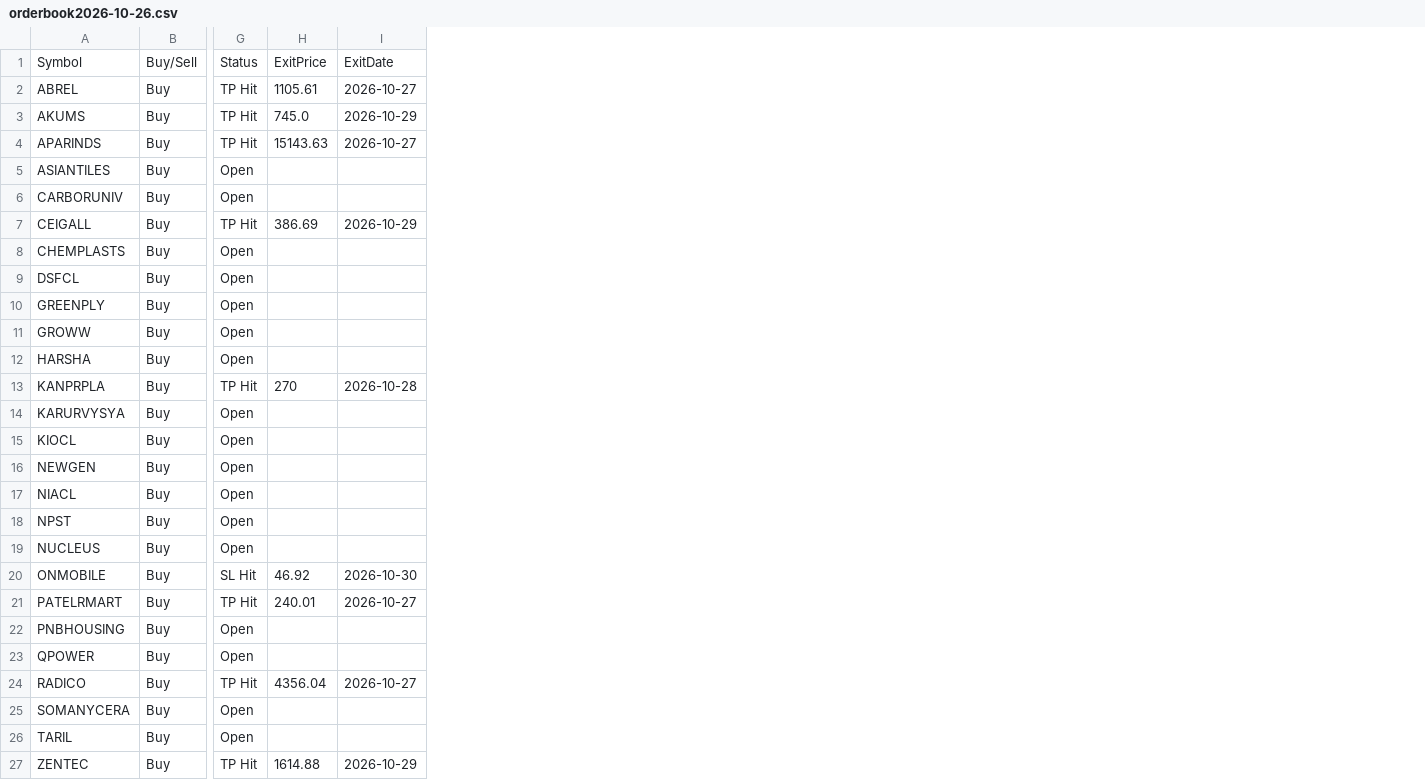
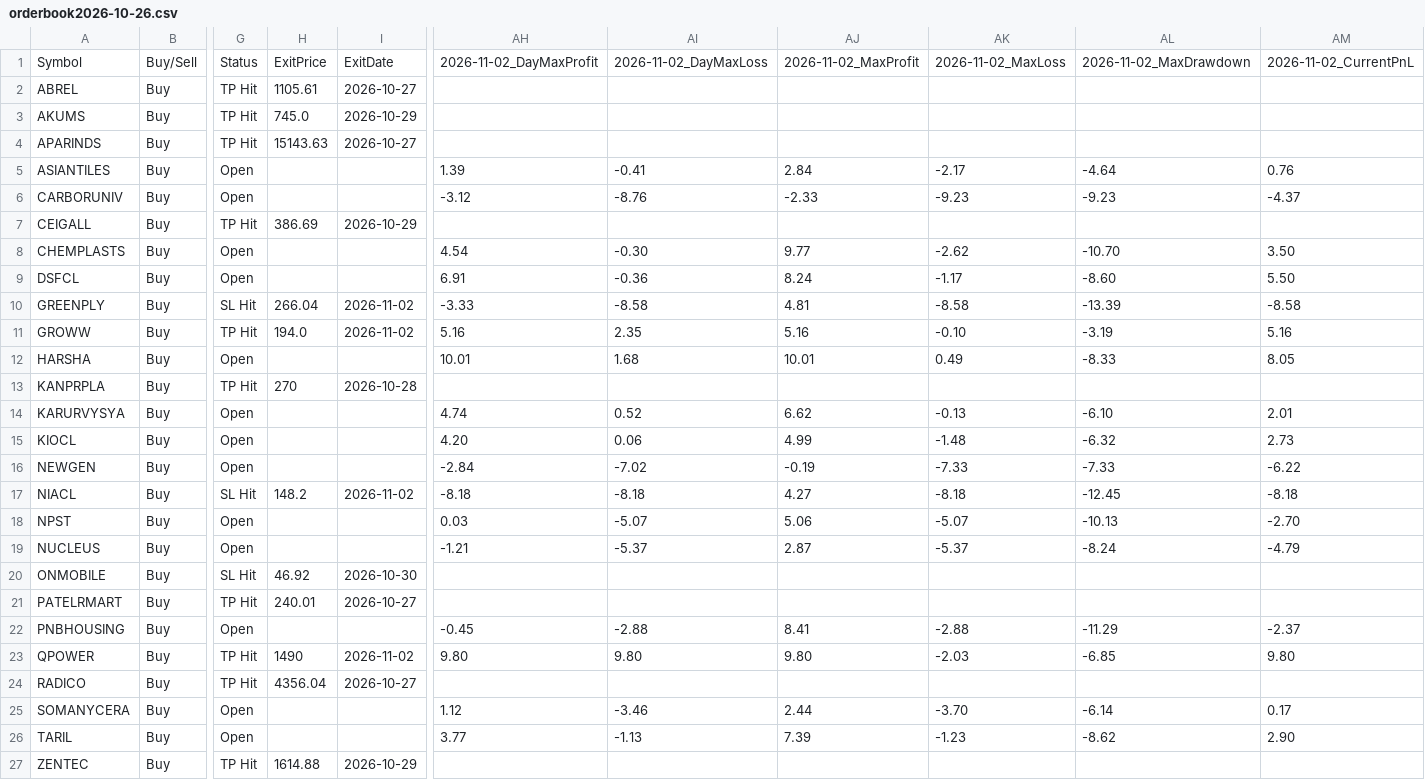
Before and after one commit to faizjio7011-code/csv-website, a CSV file: orderbook/orderbook2026-10-26.csv, drawn as a sheet; only a part is shown, gaps mark what is left out; the diff names each change by its address in the sheet, - before the commit and + after, or states it on an @@ line.

```diff
--- a/orderbook/orderbook2026-10-26.csv
+++ b/orderbook/orderbook2026-10-26.csv
+column AH, rows 1-26: 2026-11-02_DayMaxProfit |  |  |  | 1.39 | -3.12 |  | 4.54 | 6.91 | -3.33 | 5.16 | 10.01 |  | 4.74 | 4.20 | -2.84 | -8.18 | 0.03 | -1.21 |  |  | -0.45 | 9.80 |  | 1.12 | 3.77
+column AI, rows 1-26: 2026-11-02_DayMaxLoss |  |  |  | -0.41 | -8.76 |  | -0.30 | -0.36 | -8.58 | 2.35 | 1.68 |  | 0.52 | 0.06 | -7.02 | -8.18 | -5.07 | -5.37 |  |  | -2.88 | 9.80 |  | -3.46 | -1.13
+column AJ, rows 1-26: 2026-11-02_MaxProfit |  |  |  | 2.84 | -2.33 |  | 9.77 | 8.24 | 4.81 | 5.16 | 10.01 |  | 6.62 | 4.99 | -0.19 | 4.27 | 5.06 | 2.87 |  |  | 8.41 | 9.80 |  | 2.44 | 7.39
+column AK, rows 1-26: 2026-11-02_MaxLoss |  |  |  | -2.17 | -9.23 |  | -2.62 | -1.17 | -8.58 | -0.10 | 0.49 |  | -0.13 | -1.48 | -7.33 | -8.18 | -5.07 | -5.37 |  |  | -2.88 | -2.03 |  | -3.70 | -1.23
+column AL, rows 1-26: 2026-11-02_MaxDrawdown |  |  |  | -4.64 | -9.23 |  | -10.70 | -8.60 | -13.39 | -3.19 | -8.33 |  | -6.10 | -6.32 | -7.33 | -12.45 | -10.13 | -8.24 |  |  | -11.29 | -6.85 |  | -6.14 | -8.62
+column AM, rows 1-26: 2026-11-02_CurrentPnL |  |  |  | 0.76 | -4.37 |  | 3.50 | 5.50 | -8.58 | 5.16 | 8.05 |  | 2.01 | 2.73 | -6.22 | -8.18 | -2.70 | -4.79 |  |  | -2.37 | 9.80 |  | 0.17 | 2.90
-G10: Open
+G10: SL Hit
-H10: (empty)
+H10: 266.04
-I10:I11: (empty)
+I10:I11: 2026-11-02
-G11: Open
+G11: TP Hit
-H11: (empty)
+H11: 194.0
-G17: Open
+G17: SL Hit
-H17: (empty)
+H17: 148.2
-I17: (empty)
+I17: 2026-11-02
-G23: Open
+G23: TP Hit
-H23: (empty)
+H23: 1490
-I23: (empty)
+I23: 2026-11-02
```
Also changed, not shown: orderbook/orderbook2026-10-06.csv, orderbook/orderbook2026-10-22.csv, 9 other files.
